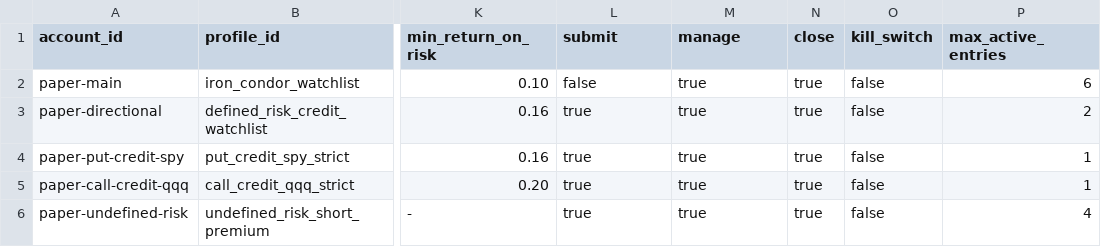
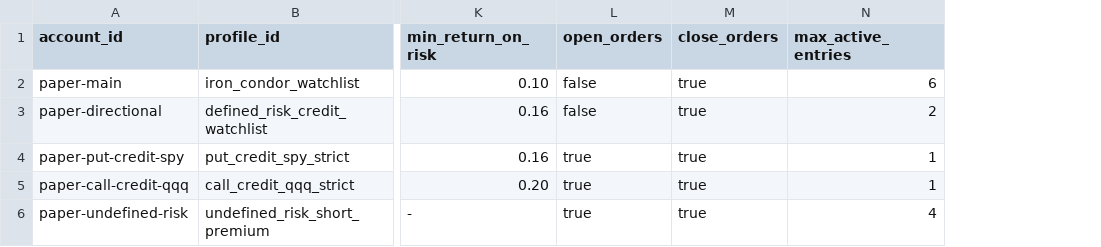
Before and after one commit to afrojuju1/nautilus_trader, a TSV file: deploy/alpaca/alpaca-paper-profiles.tsv, drawn as a sheet; only a part is shown, gaps mark what is left out; the diff names each change by its address in the sheet, - before the commit and + after, or states it on an @@ line.

Commit message:
Simplify Alpaca order capability gates

```diff
--- a/deploy/alpaca/alpaca-paper-profiles.tsv
+++ b/deploy/alpaca/alpaca-paper-profiles.tsv
-column N (close), rows 2-6: all true
-column O (kill_switch), rows 2-6: all false
-L1: submit
+L1: open_orders
-M1: manage
+M1: close_orders
-L3 (open_orders): true
+L3 (open_orders): false
```
Also changed, not shown: 24 other files.
